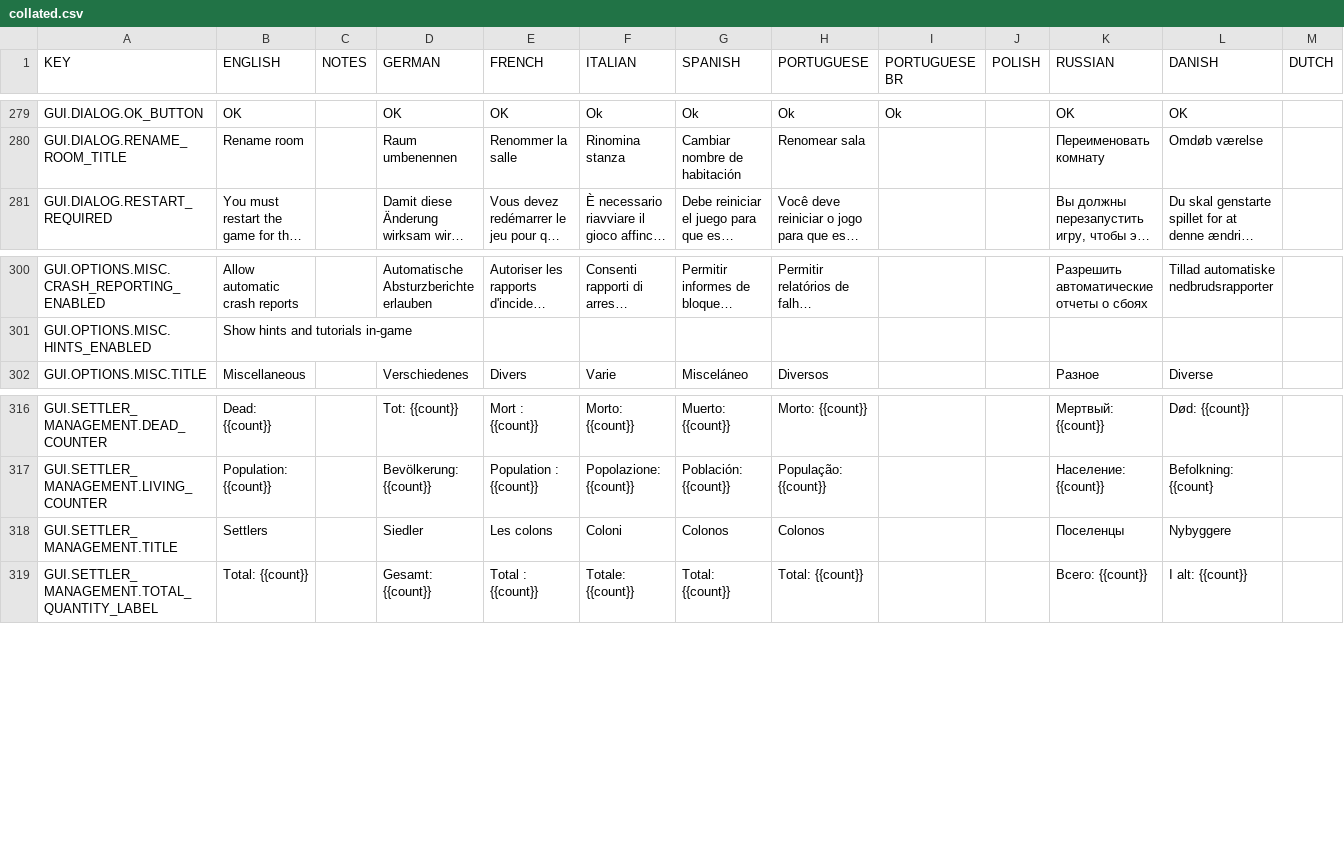
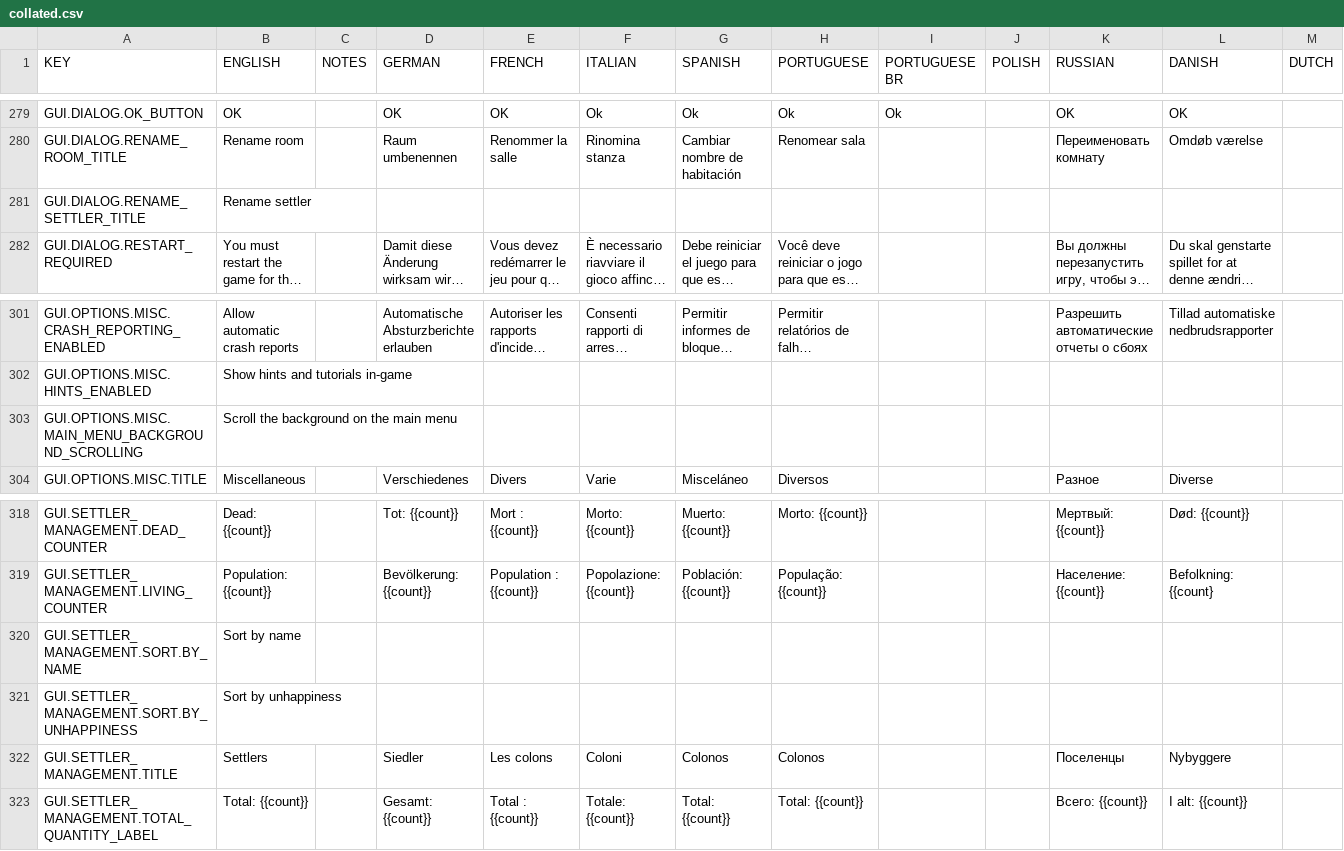
Before and after one commit to rossturner/king-under-the-mountain, a CSV file: core/assets/translations/collated.csv, drawn as a sheet; only a part is shown, gaps mark what is left out; long unchanged cells end in …; rows hold the shown columns only; the diff names each change by its address in the sheet, - before the commit and + after, or states it on an @@ line.

Commit message:
Renaming of settlers

```diff
--- a/core/assets/translations/collated.csv
+++ b/core/assets/translations/collated.csv
+row 281: GUI.DIALOG.RENAME_SETTLER_TITLE | Rename settler
+row 303: GUI.OPTIONS.MISC.MAIN_MENU_BACKGROUND_SCROLLING | Scroll the background on the main menu
+row 320: GUI.SETTLER_MANAGEMENT.SORT.BY_NAME | Sort by name
+row 321: GUI.SETTLER_MANAGEMENT.SORT.BY_UNHAPPINESS | Sort by unhappiness
```
Also changed, not shown: core/mods/base/translations/translations.csv, 5 other files.
